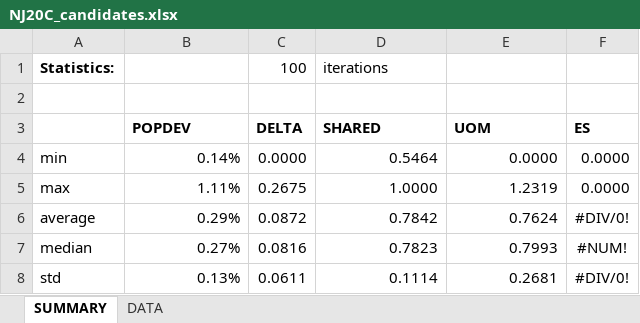
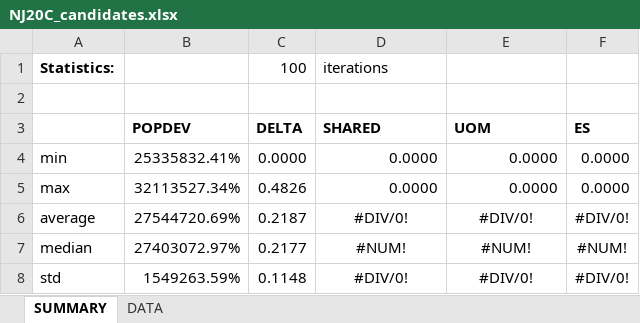
Before and after one commit to alecramsay/baseline, an Excel workbook: maps/NJ/NJ20C_candidates.xlsx, sheet SUMMARY, drawn as a sheet; values as stored, in another font and other column widths than the file's, no borders; the diff names each change by its address in the sheet, - before the commit and + after, or states it on an @@ line.

```diff
--- a/maps/NJ/NJ20C_candidates.xlsx (sheet SUMMARY)
+++ b/maps/NJ/NJ20C_candidates.xlsx (sheet SUMMARY)
-B4 (POPDEV): 0.14%
+B4 (POPDEV): 25335832.41%
-D4 (SHARED): 0.5464
+D4 (SHARED): 0.0000
-B5 (POPDEV): 1.11%
+B5 (POPDEV): 32113527.34%
-C5 (DELTA): 0.2675
+C5 (DELTA): 0.4826
-D5 (SHARED): 1.0000
+D5 (SHARED): 0.0000
-E5 (UOM): 1.2319
+E5 (UOM): 0.0000
-B6 (POPDEV): 0.29%
+B6 (POPDEV): 27544720.69%
-C6 (DELTA): 0.0872
+C6 (DELTA): 0.2187
-D6 (SHARED): 0.7842
+D6 (SHARED): #DIV/0!
-D6:E8 alignment: right
+D6:E8 alignment: center
-E6 (UOM): 0.7624
+E6 (UOM): #DIV/0!
-B7 (POPDEV): 0.27%
+B7 (POPDEV): 27403072.97%
-C7 (DELTA): 0.0816
+C7 (DELTA): 0.2177
-D7 (SHARED): 0.7823
+D7 (SHARED): #NUM!
-E7 (UOM): 0.7993
+E7 (UOM): #NUM!
-B8 (POPDEV): 0.13%
+B8 (POPDEV): 1549263.59%
-C8 (DELTA): 0.0611
+C8 (DELTA): 0.1148
-D8 (SHARED): 0.1114
+D8 (SHARED): #DIV/0!
-E8 (UOM): 0.2681
+E8 (UOM): #DIV/0!
```
Also changed, not shown: sheet DATA, 3 other files.
